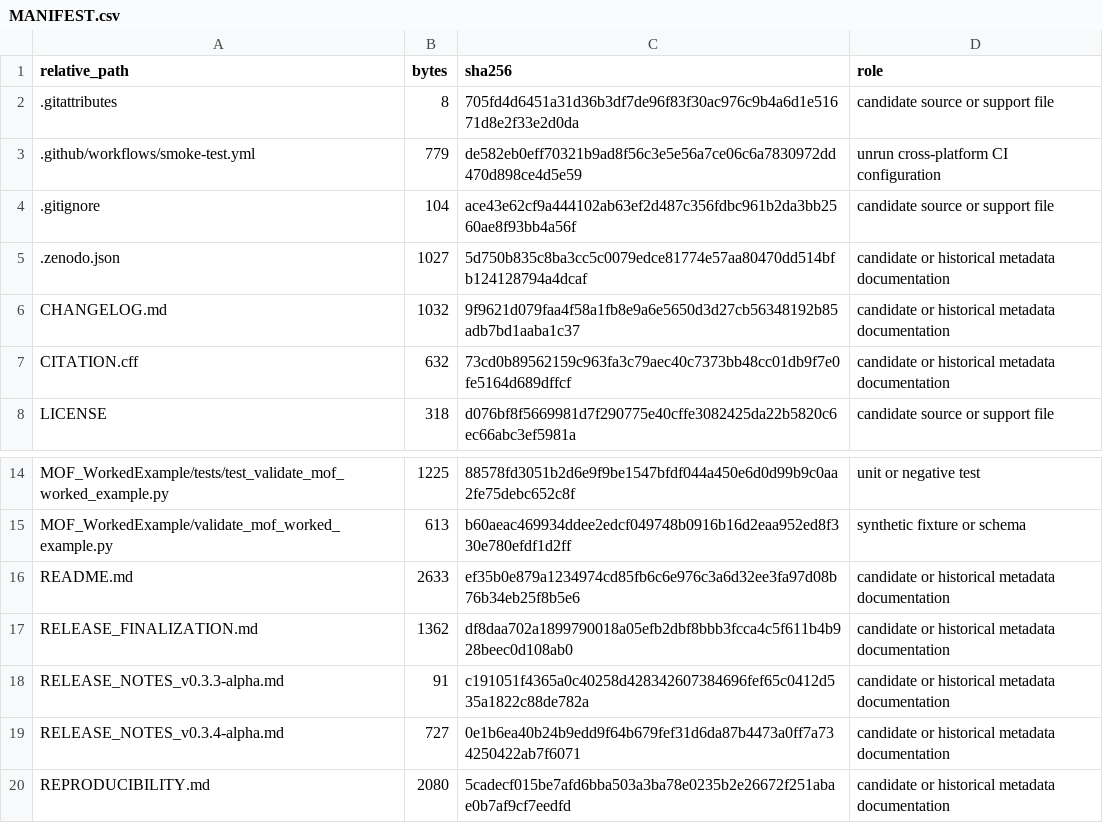
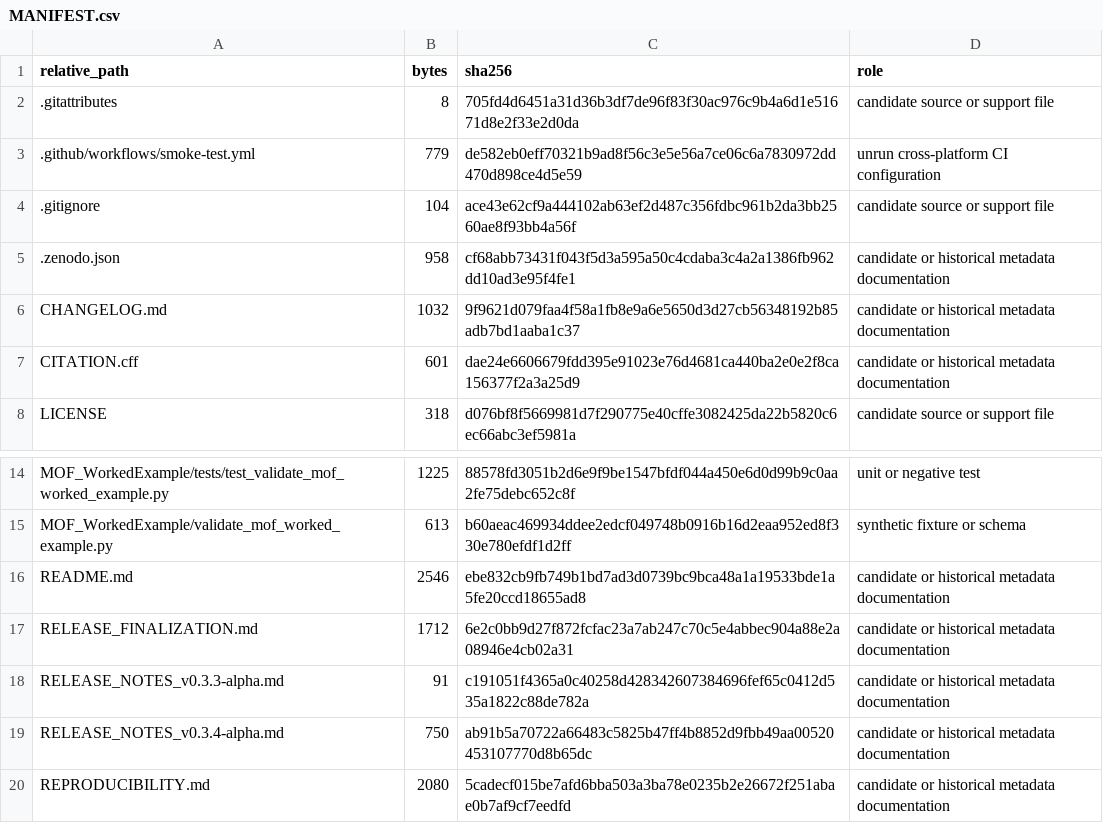
Before and after one commit to poiuy1v1/mct-provenance-credential-prototype, a CSV file: MANIFEST.csv, drawn as a sheet; only a part is shown, gaps mark what is left out.

```diff
--- a/MANIFEST.csv
+++ b/MANIFEST.csv
@@ -4,5 +4,5 @@ relative_path,bytes,sha256,role
 .gitignore,104,ace43e62cf9a444102ab63ef2d487c356fdbc961b2da3bb2560ae8f93bb4a56f,candidate source or support file
-.zenodo.json,1027,5d750b835c8ba3cc5c0079edce81774e57aa80470dd514bfb124128794a4dcaf,candidate or historical metadata documentation
+.zenodo.json,958,cf68abb73431f043f5d3a595a50c4cdaba3c4a2a1386fb962dd10ad3e95f4fe1,candidate or historical metadata documentation
 CHANGELOG.md,1032,9f9621d079faa4f58a1fb8e9a6e5650d3d27cb56348192b85adb7bd1aaba1c37,candidate or historical metadata documentation
-CITATION.cff,632,73cd0b89562159c963fa3c79aec40c7373bb48cc01db9f7e0fe5164d689dffcf,candidate or historical metadata documentation
+CITATION.cff,601,dae24e6606679fdd395e91023e76d4681ca440ba2e0e2f8ca156377f2a3a25d9,candidate or historical metadata documentation
 LICENSE,318,d076bf8f5669981d7f290775e40cffe3082425da22b5820c6ec66abc3ef5981a,candidate source or support file
@@ -15,6 +15,6 @@ MOF_WorkedExample/tests/test_validate_mof_worked_example.py,1225,88578fd3051b2d6
 MOF_WorkedExample/validate_mof_worked_example.py,613,b60aeac469934ddee2edcf049748b0916b16d2eaa952ed8f330e780efdf1d2ff,synthetic fixture or schema
-README.md,2633,ef35b0e879a1234974cd85fb6c6e976c3a6d32ee3fa97d08b76b34eb25f8b5e6,candidate or historical metadata documentation
-RELEASE_FINALIZATION.md,1362,df8daa702a1899790018a05efb2dbf8bbb3fcca4c5f611b4b928beec0d108ab0,candidate or historical metadata documentation
+README.md,2546,ebe832cb9fb749b1bd7ad3d0739bc9bca48a1a19533bde1a5fe20ccd18655ad8,candidate or historical metadata documentation
+RELEASE_FINALIZATION.md,1712,6e2c0bb9d27f872fcfac23a7ab247c70c5e4abbec904a88e2a08946e4cb02a31,candidate or historical metadata documentation
 RELEASE_NOTES_v0.3.3-alpha.md,91,c191051f4365a0c40258d428342607384696fef65c0412d535a1822c88de782a,candidate or historical metadata documentation
-RELEASE_NOTES_v0.3.4-alpha.md,727,0e1b6ea40b24b9edd9f64b679fef31d6da87b4473a0ff7a734250422ab7f6071,candidate or historical metadata documentation
+RELEASE_NOTES_v0.3.4-alpha.md,750,ab91b5a70722a66483c5825b47ff4b8852d9fbb49aa00520453107770d8b65dc,candidate or historical metadata documentation
 REPRODUCIBILITY.md,2080,5cadecf015be7afd6bba503a3ba78e0235b2e26672f251abae0b7af9cf7eedfd,candidate or historical metadata documentation
```
Also changed, not shown: 6 other files.
